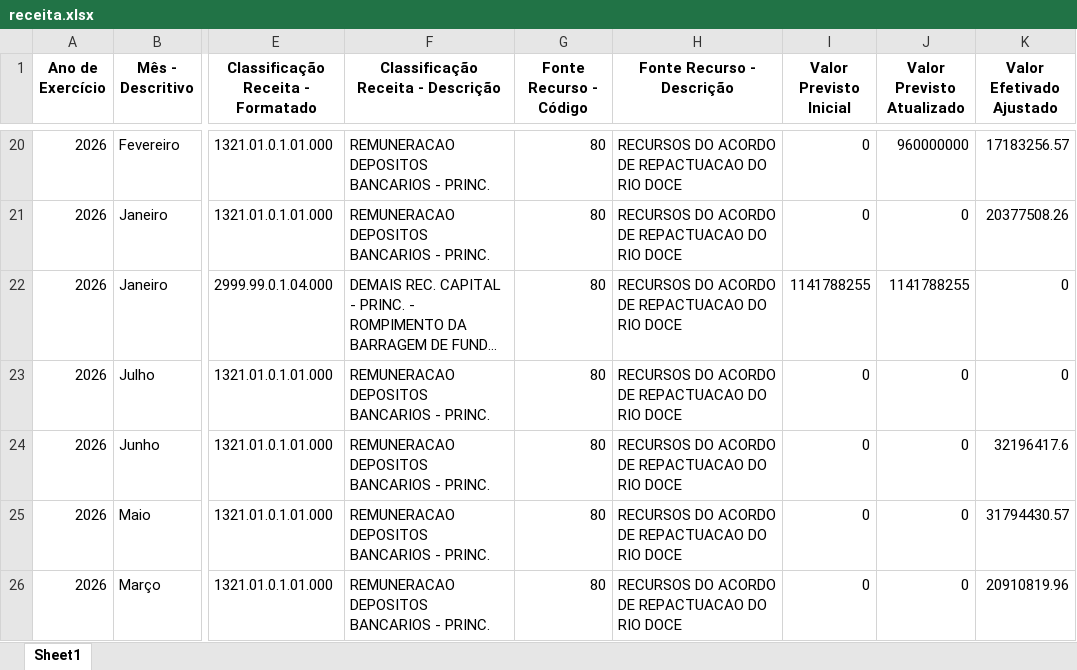
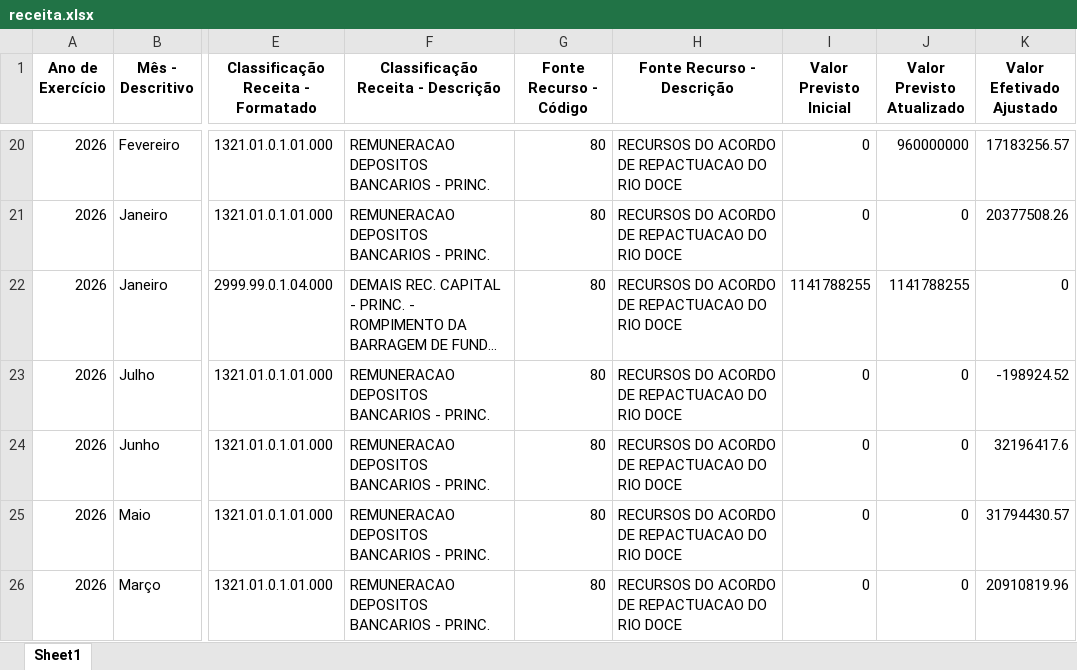
Before and after one commit to transparencia-mg/portal_mariana, an Excel workbook: upload/receita.xlsx, sheet Sheet1, drawn as a sheet; only a part is shown, gaps mark what is left out; long unchanged cells end in …; values as stored, in another font and other column widths than the file's, no borders; the diff names each change by its address in the sheet, - before the commit and + after, or states it on an @@ line.

```diff
--- a/upload/receita.xlsx (sheet Sheet1)
+++ b/upload/receita.xlsx (sheet Sheet1)
-K23 (Valor Efetivado Ajustado): 0
+K23 (Valor Efetivado Ajustado): -198924.52
```
Also changed, not shown: upload/contabancaria.xlsx, upload/empenho.xlsx, 1 other file.
